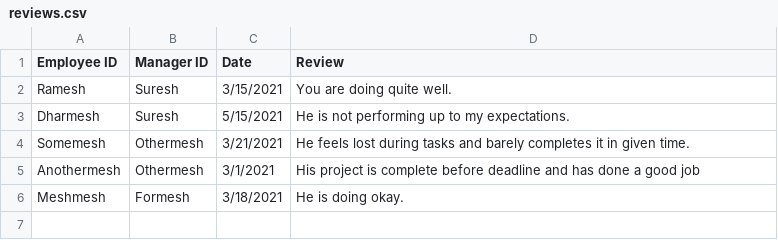
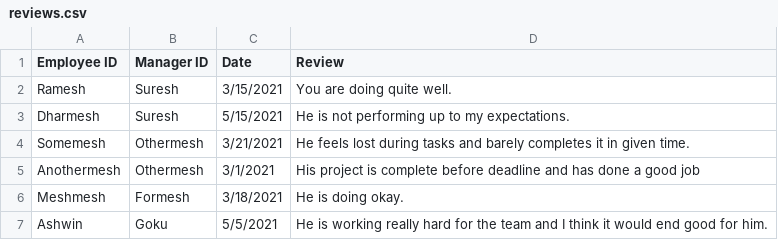
Before and after one commit to ShadyAK/Employee-Burnout-Prediction, a CSV file: reviews.csv, drawn as a sheet.

```diff
--- a/reviews.csv
+++ b/reviews.csv
@@ -6 +6,2 @@ Anothermesh,Othermesh,3/1/2021,His project is complete before deadline and has d
 Meshmesh,Formesh,3/18/2021,He is doing okay.
+Ashwin,Goku,5/5/2021,He is working really hard for the team and I think it would end good for him.
```
Also changed, not shown: 16 other files.
